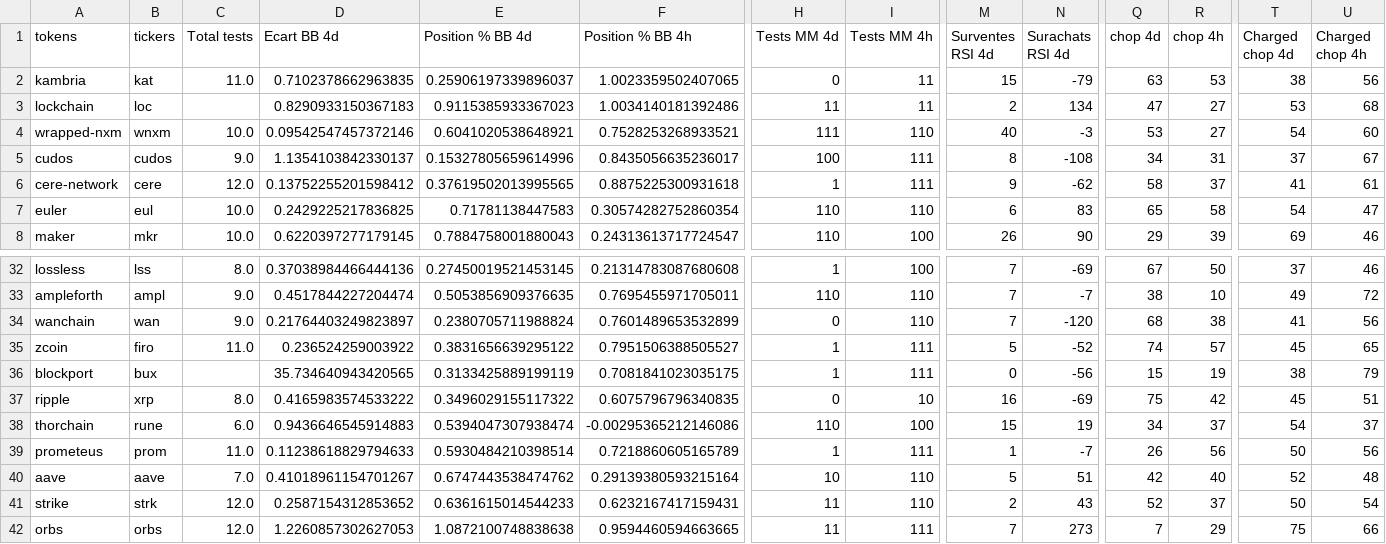
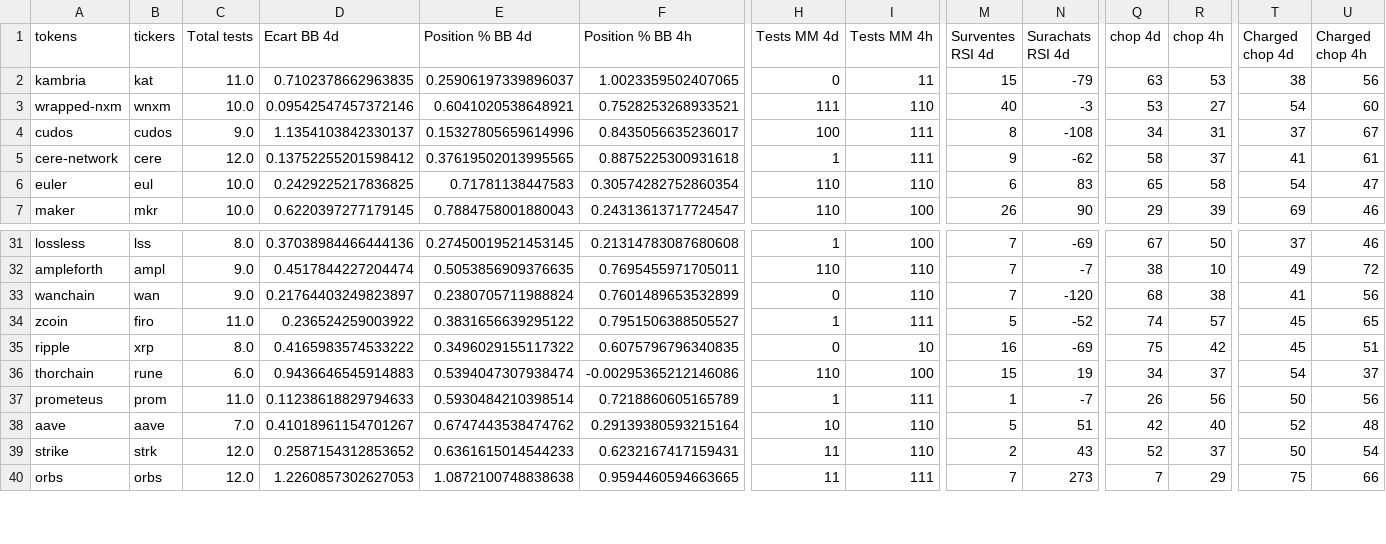
Before and after one commit to Abacus243/csv_files, a CSV file: Screener - crypto.csv, drawn as a sheet; only a part is shown, gaps mark what is left out; rows hold the shown columns only; the diff names each change by its address in the sheet, - before the commit and + after, or states it on an @@ line.

Commit message:
Add files via upload

```diff
--- a/Screener - crypto.csv
+++ b/Screener - crypto.csv
-row 3: lockchain | loc |  | 0.8290933150367183 | 0.9115385933367023 | 1.0034140181392486 | 11 | 11 | 2 | 134 | 47 | 27 | 53 | 68
-row 36: blockport | bux |  | 35.734640943420565 | 0.3133425889199119 | 0.7081841023035175 | 1 | 111 | 0 | -56 | 15 | 19 | 38 | 79
```
